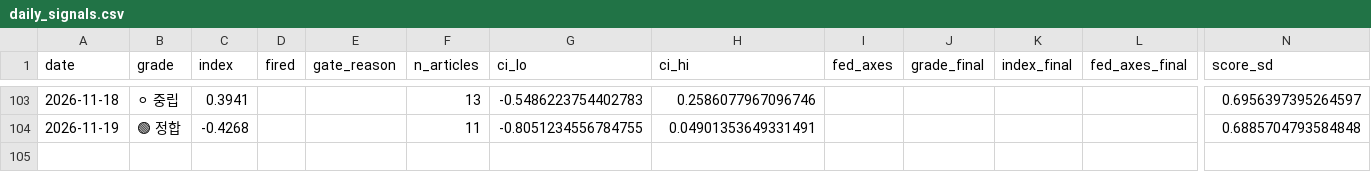
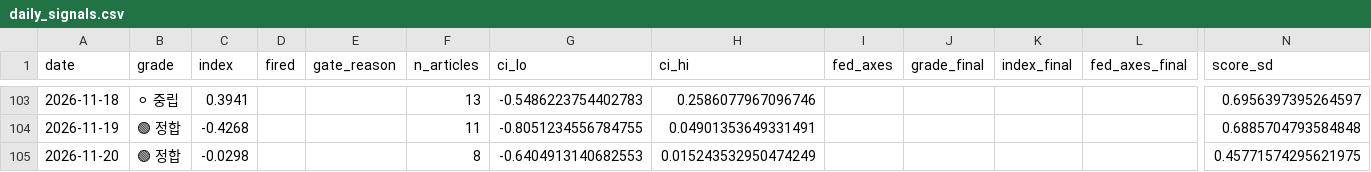
Before and after one commit to 2026-AICP/fomc-sentiment-agents, a CSV file: outputs/daily_signals.csv, drawn as a sheet; only a part is shown, gaps mark what is left out; rows hold the shown columns only; the diff names each change by its address in the sheet, - before the commit and + after, or states it on an @@ line.

```diff
--- a/outputs/daily_signals.csv
+++ b/outputs/daily_signals.csv
+row 105: 2026-11-20 | 🟢 정합 | -0.0298 |  |  | 8 | -0.6404913140682553 | 0.015243532950474249 |  |  |  |  | 0.45771574295621975
```
Also changed, not shown: outputs/daily_headline.csv, outputs/news_index_live.csv, 11 other files.
